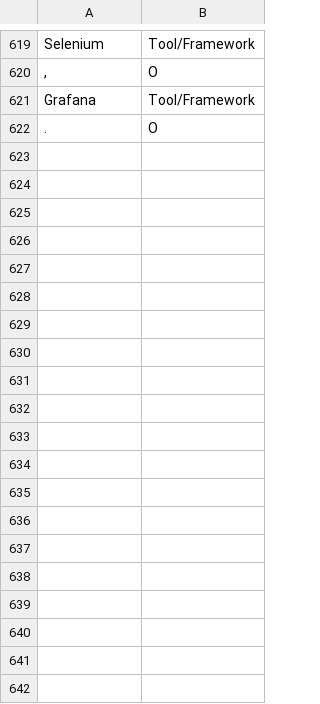
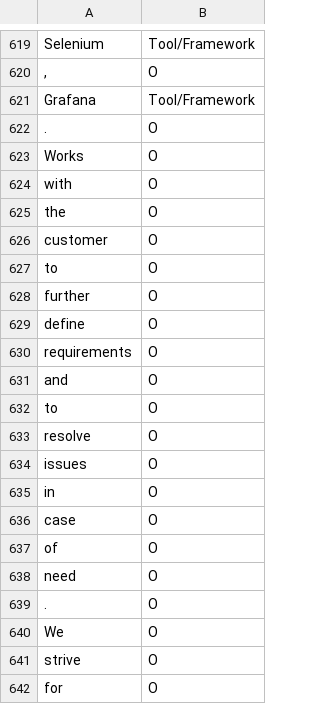
Before and after one commit to hasdarius/cv_ranking_tool_using_ner, a CSV file: Data/validate.csv, drawn as a sheet; only a part is shown, gaps mark what is left out; the diff covers the shown part only; the diff names each change by its address in the sheet, - before the commit and + after, or states it on an @@ line.

```diff
--- a/Data/validate.csv
+++ b/Data/validate.csv
+row 623: Works | O
+row 624: with | O
+row 625: the | O
+row 626: customer | O
+row 627: to | O
+row 628: further | O
+row 629: define | O
+row 630: requirements | O
+row 631: and | O
+row 632: to | O
+row 633: resolve | O
+row 634: issues | O
+row 635: in | O
+row 636: case | O
+row 637: of | O
+row 638: need | O
+row 639: . | O
+row 640: We | O
+row 641: strive | O
+row 642: for | O
```
Also changed, not shown: 59 added rows elsewhere in this file, 2 other files.
